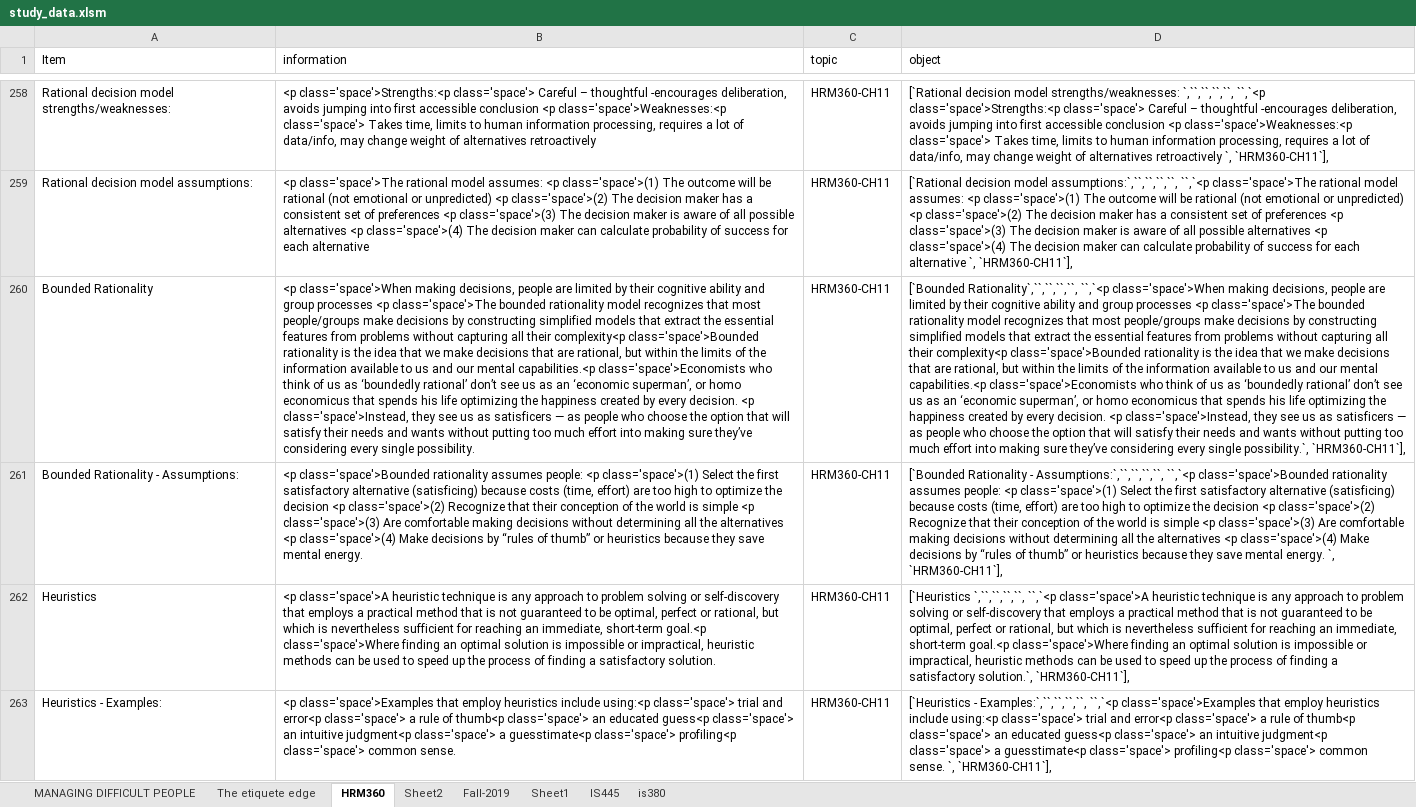
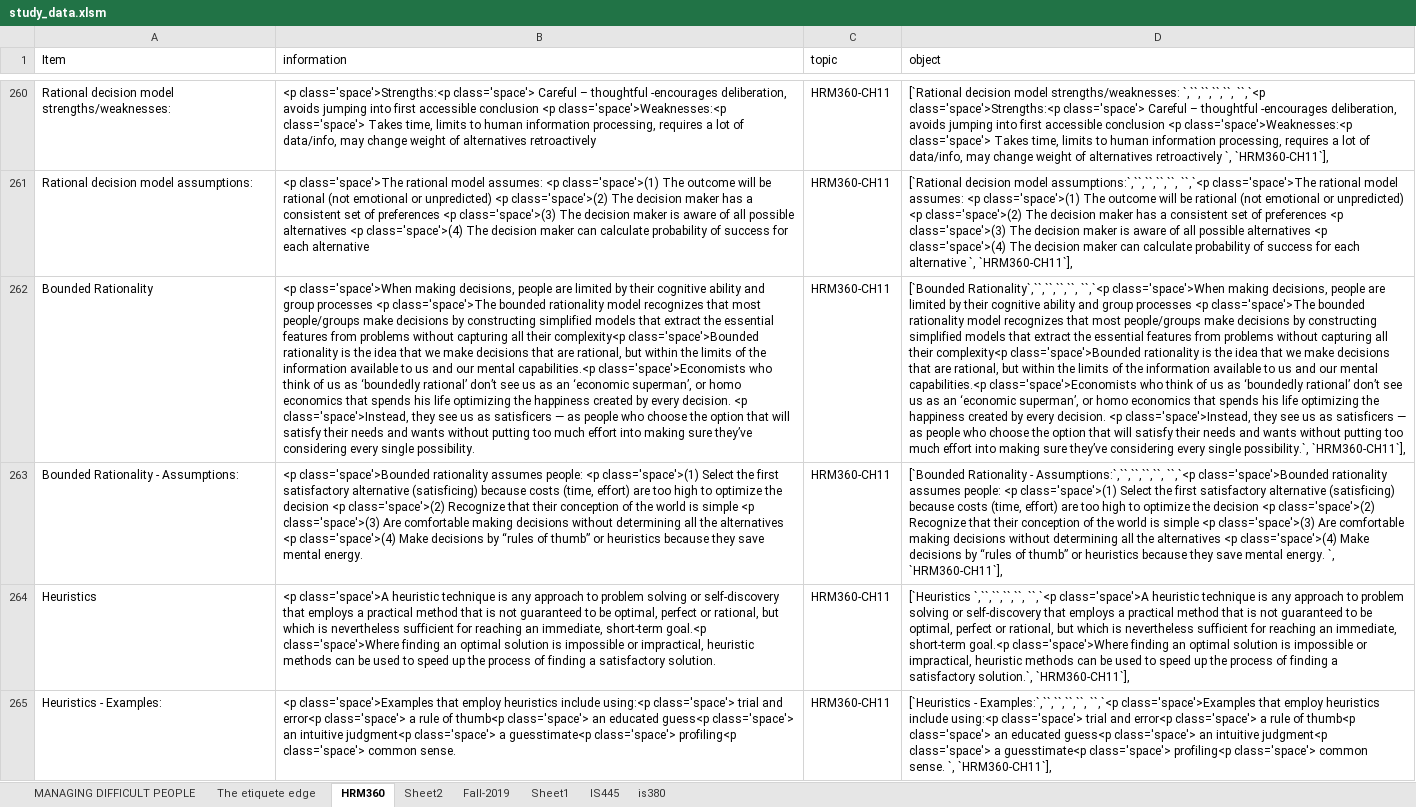
Before and after one commit to joe-didomenico/IS445-Project, an Excel workbook: study_data.xlsm, sheet HRM360, drawn as a sheet; only a part is shown, gaps mark what is left out; values as stored, in another font and other column widths than the file's, no borders; addresses are those after the commit; the diff covers the shown part only; the diff names each change by its address in the sheet, - before the commit and + after, or states it on an @@ line.

```diff
--- a/study_data.xlsm (sheet HRM360)
+++ b/study_data.xlsm (sheet HRM360)
-B262 (information): …or homo economicus that spends…
+B262 (information): …or homo economics that spends…
-D262 (object): …or homo economicus that spends…
+D262 (object): …or homo economics that spends…
```
Also changed, not shown: 18 added rows, 188 hidden or unhidden rows and 25 edited cells elsewhere in this sheet, formulas that keep their value, 1 other file.
